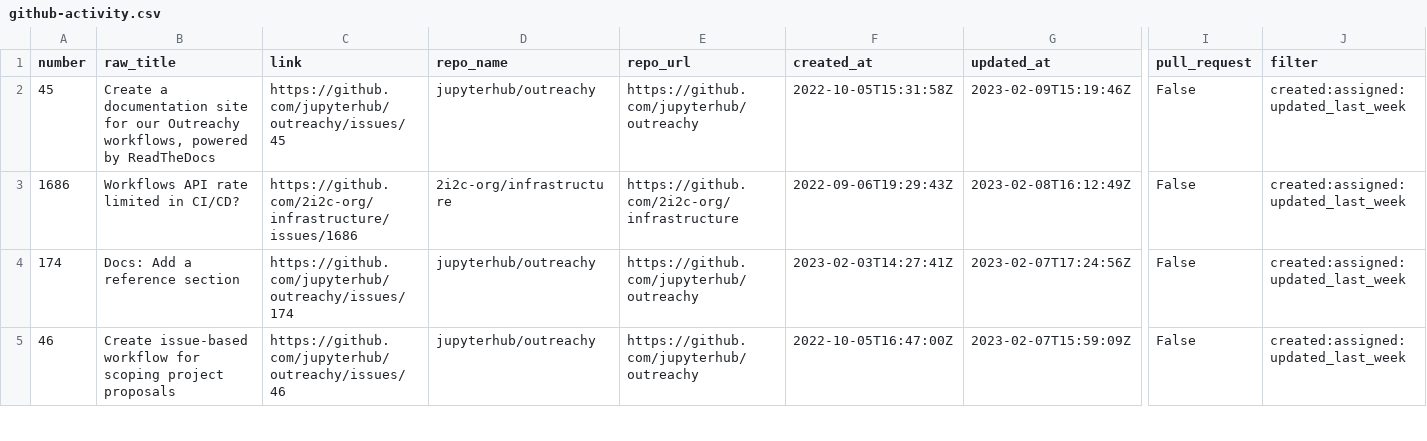
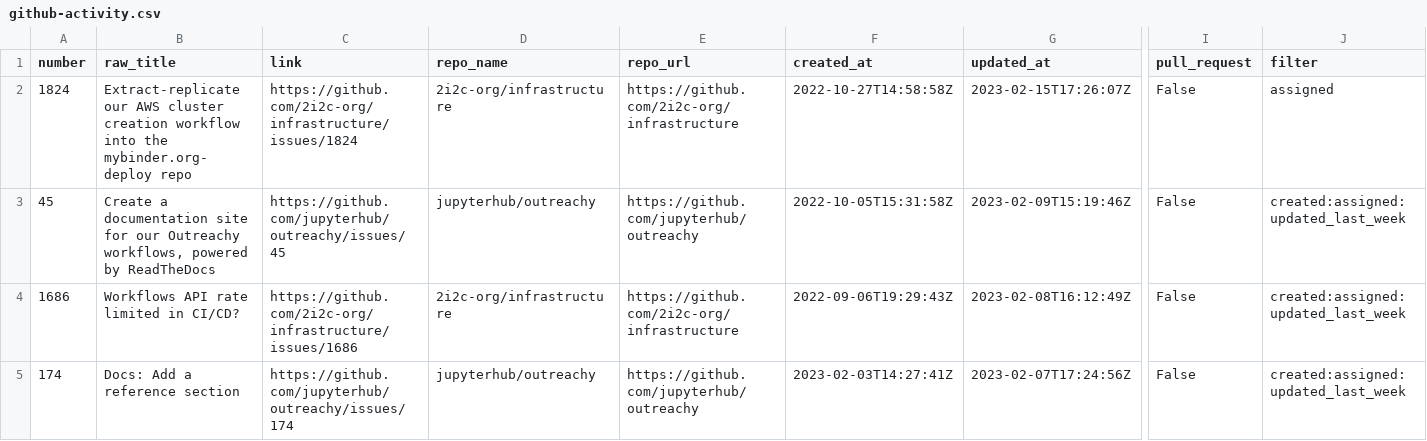
Before and after one commit to sgibson91/github-activity-dashboard, a CSV file: github-activity.csv, drawn as a sheet; only a part is shown, gaps mark what is left out; the shorter side is filled out with more unchanged rows; rows hold the shown columns only; the diff covers the shown part only; the diff names each change by its address in the sheet, - before the commit and + after, or states it on an @@ line.

```diff
--- a/github-activity.csv
+++ b/github-activity.csv
+row 2: 1824 | Extract-replicate our AWS cluster creation workflow into the mybinder.org-deploy repo | https://github.com/2i2c-org/infrastructure/issues/1824 | 2i2c-org/infrastructure | https://github.com/2i2c-org/infrastructure | 2022-10-27T14:58:58Z | 2023-02-15T17:26:07Z | False | assigned
```
Also changed, not shown: 2 added rows, 3 removed rows and 26 edited cells elsewhere in this file.
